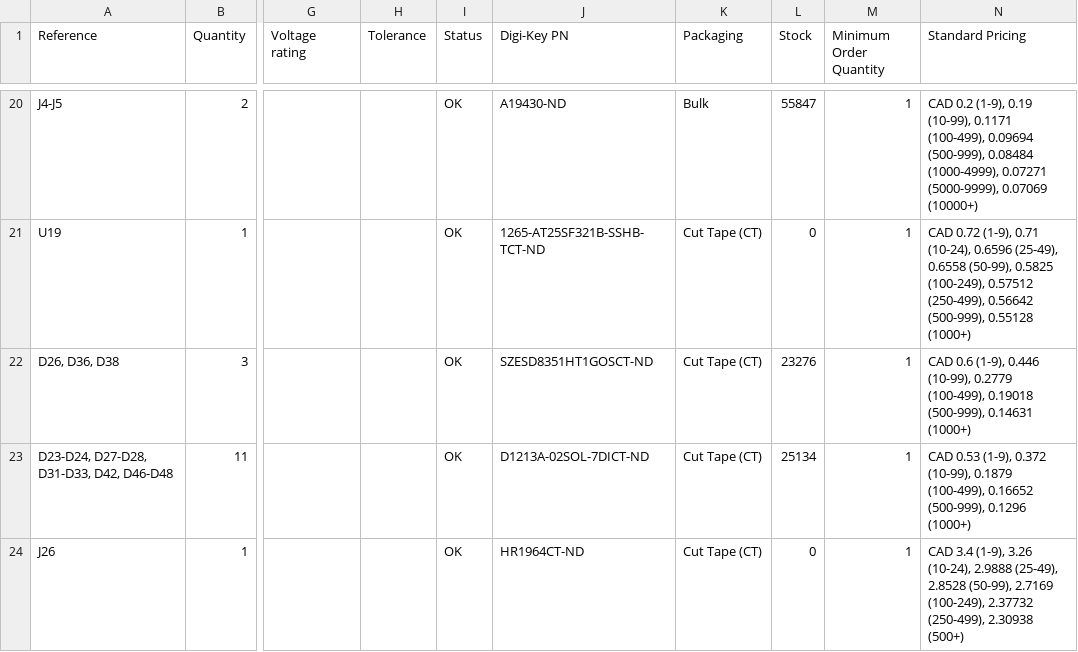
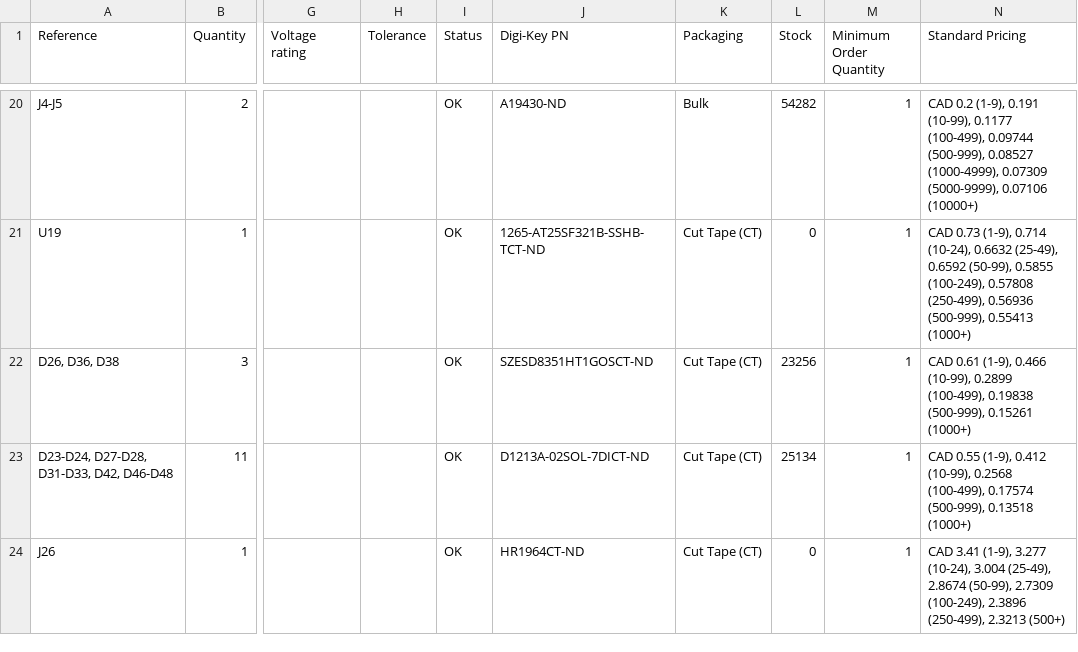
Before and after one commit to lecejeff/dsPeak, a CSV file: Hardware/v1_00-0b/BOM/DSPEAK-V1_00-0B_ulbom.csv, drawn as a sheet; only a part is shown, gaps mark what is left out; the diff covers the shown part only; the diff names each change by its address in the sheet, - before the commit and + after, or states it on an @@ line.

```diff
--- a/Hardware/v1_00-0b/BOM/DSPEAK-V1_00-0B_ulbom.csv
+++ b/Hardware/v1_00-0b/BOM/DSPEAK-V1_00-0B_ulbom.csv
-L20 (Stock): 55847
+L20 (Stock): 54282
-N20 (Standard Pricing): …0.2 (1-9), 0.19 (10-99), 0.1171 (100-499), 0.09694 (500-999), 0.08484 (1000-4999), 0.07271 (5000-9999), 0.07069 (10000+)
+N20 (Standard Pricing): …0.2 (1-9), 0.191 (10-99), 0.1177 (100-499), 0.09744 (500-999), 0.08527 (1000-4999), 0.07309 (5000-9999), 0.07106 (10000+)
-N21 (Standard Pricing): CAD 0.72 (1-9), 0.71 (10-24), 0.6596 (25-49), 0.6558 (50-99), 0.5825 (100-249), 0.57512 (250-499), 0.56642 (500-999), 0.55128 (1000+)
+N21 (Standard Pricing): CAD 0.73 (1-9), 0.714 (10-24), 0.6632 (25-49), 0.6592 (50-99), 0.5855 (100-249), 0.57808 (250-499), 0.56936 (500-999), 0.55413 (1000+)
-L22 (Stock): 23276
+L22 (Stock): 23256
-N22 (Standard Pricing): CAD 0.6 (1-9), 0.446 (10-99), 0.2779 (100-499), 0.19018 (500-999), 0.14631 (1000+)
+N22 (Standard Pricing): CAD 0.61 (1-9), 0.466 (10-99), 0.2899 (100-499), 0.19838 (500-999), 0.15261 (1000+)
-N23 (Standard Pricing): CAD 0.53 (1-9), 0.372 (10-99), 0.1879 (100-499), 0.16652 (500-999), 0.1296 (1000+)
+N23 (Standard Pricing): CAD 0.55 (1-9), 0.412 (10-99), 0.2568 (100-499), 0.17574 (500-999), 0.13518 (1000+)
-N24 (Standard Pricing): CAD 3.4 (1-9), 3.26 (10-24), 2.9888 (25-49), 2.8528 (50-99), 2.7169 (100-249), 2.37732 (250-499), 2.30938 (500+)
+N24 (Standard Pricing): CAD 3.41 (1-9), 3.277 (10-24), 3.004 (25-49), 2.8674 (50-99), 2.7309 (100-249), 2.3896 (250-499), 2.3213 (500+)
```
Also changed, not shown: 176 edited cells elsewhere in this file, 25 other files.
